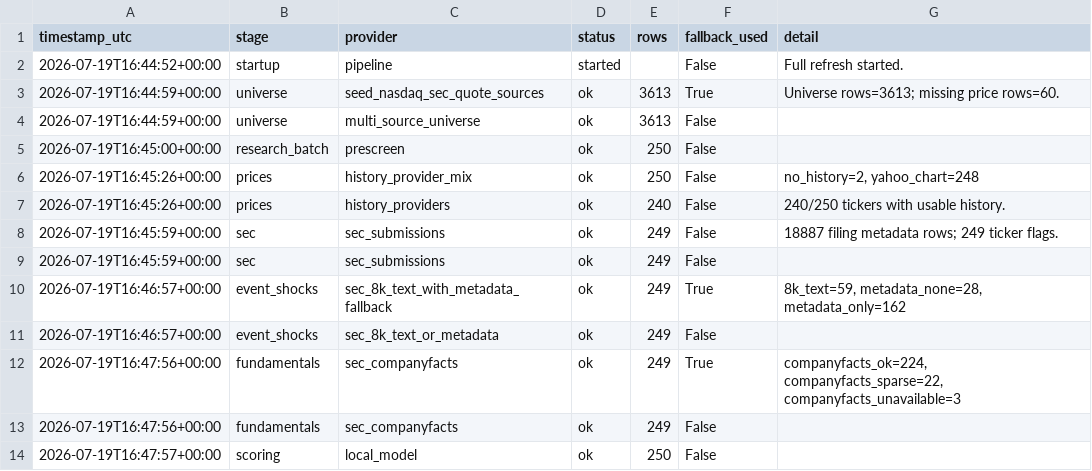
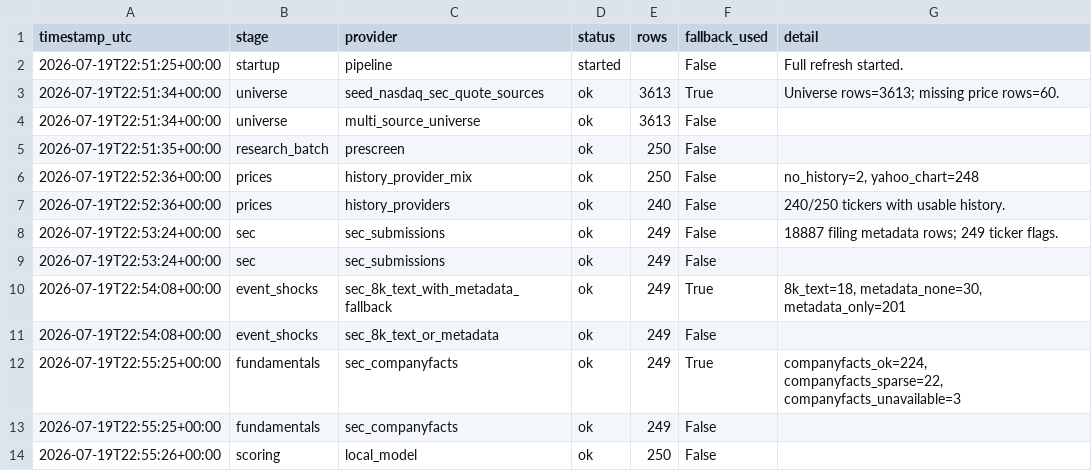
Before and after one commit to Kastnermj/mysterymachine, a CSV file: data/processed/source_status.csv, drawn as a sheet.

```diff
--- a/data/processed/source_status.csv
+++ b/data/processed/source_status.csv
@@ -1,14 +1,14 @@
 timestamp_utc,stage,provider,status,rows,fallback_used,detail
-2026-07-19T16:44:52+00:00,startup,pipeline,started,,False,Full refresh started.
-2026-07-19T16:44:59+00:00,universe,seed_nasdaq_sec_quote_sources,ok,3613,True,Universe rows=3613; missing price rows=60.
-2026-07-19T16:44:59+00:00,universe,multi_source_universe,ok,3613,False,
-2026-07-19T16:45:00+00:00,research_batch,prescreen,ok,250,False,
-2026-07-19T16:45:26+00:00,prices,history_provider_mix,ok,250,False,"no_history=2, yahoo_chart=248"
-2026-07-19T16:45:26+00:00,prices,history_providers,ok,240,False,240/250 tickers with usable history.
-2026-07-19T16:45:59+00:00,sec,sec_submissions,ok,249,False,18887 filing metadata rows; 249 ticker flags.
-2026-07-19T16:45:59+00:00,sec,sec_submissions,ok,249,False,
-2026-07-19T16:46:57+00:00,event_shocks,sec_8k_text_with_metadata_fallback,ok,249,True,"8k_text=59, metadata_none=28, metadata_only=162"
-2026-07-19T16:46:57+00:00,event_shocks,sec_8k_text_or_metadata,ok,249,False,
-2026-07-19T16:47:56+00:00,fundamentals,sec_companyfacts,ok,249,True,"companyfacts_ok=224, companyfacts_sparse=22, companyfacts_unavailable=3"
-2026-07-19T16:47:56+00:00,fundamentals,sec_companyfacts,ok,249,False,
-2026-07-19T16:47:57+00:00,scoring,local_model,ok,250,False,
+2026-07-19T22:51:25+00:00,startup,pipeline,started,,False,Full refresh started.
+2026-07-19T22:51:34+00:00,universe,seed_nasdaq_sec_quote_sources,ok,3613,True,Universe rows=3613; missing price rows=60.
+2026-07-19T22:51:34+00:00,universe,multi_source_universe,ok,3613,False,
+2026-07-19T22:51:35+00:00,research_batch,prescreen,ok,250,False,
+2026-07-19T22:52:36+00:00,prices,history_provider_mix,ok,250,False,"no_history=2, yahoo_chart=248"
+2026-07-19T22:52:36+00:00,prices,history_providers,ok,240,False,240/250 tickers with usable history.
+2026-07-19T22:53:24+00:00,sec,sec_submissions,ok,249,False,18887 filing metadata rows; 249 ticker flags.
+2026-07-19T22:53:24+00:00,sec,sec_submissions,ok,249,False,
+2026-07-19T22:54:08+00:00,event_shocks,sec_8k_text_with_metadata_fallback,ok,249,True,"8k_text=18, metadata_none=30, metadata_only=201"
+2026-07-19T22:54:08+00:00,event_shocks,sec_8k_text_or_metadata,ok,249,False,
+2026-07-19T22:55:25+00:00,fundamentals,sec_companyfacts,ok,249,True,"companyfacts_ok=224, companyfacts_sparse=22, companyfacts_unavailable=3"
+2026-07-19T22:55:25+00:00,fundamentals,sec_companyfacts,ok,249,False,
+2026-07-19T22:55:26+00:00,scoring,local_model,ok,250,False,
```
Also changed, not shown: data/processed/event_shocks.csv, data/processed/price_history_features.csv, 6 other files.
